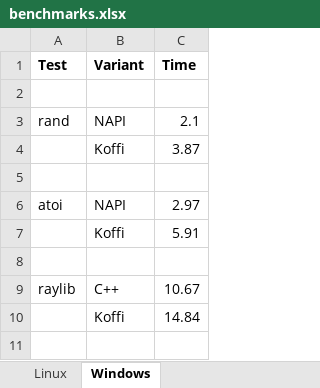
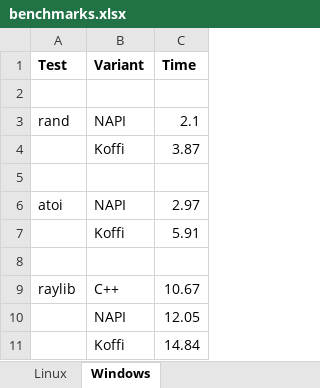
Before and after one commit to TrellixVulnTeam/luigi_3P9D, an Excel workbook: koffi/doc/benchmarks.xlsx, sheet Windows, drawn as a sheet; values as stored, in another font and other column widths than the file's, no borders; charts and pictures not drawn; the diff names each change by its address in the sheet, - before the commit and + after, or states it on an @@ line.

Commit message:
Benchmark node-raylib implementation

```diff
--- a/koffi/doc/benchmarks.xlsx (sheet Windows)
+++ b/koffi/doc/benchmarks.xlsx (sheet Windows)
+row 10:  | NAPI | 12.05
```
Also changed, not shown: sheet Linux, charts or pictures, 16 other files.
